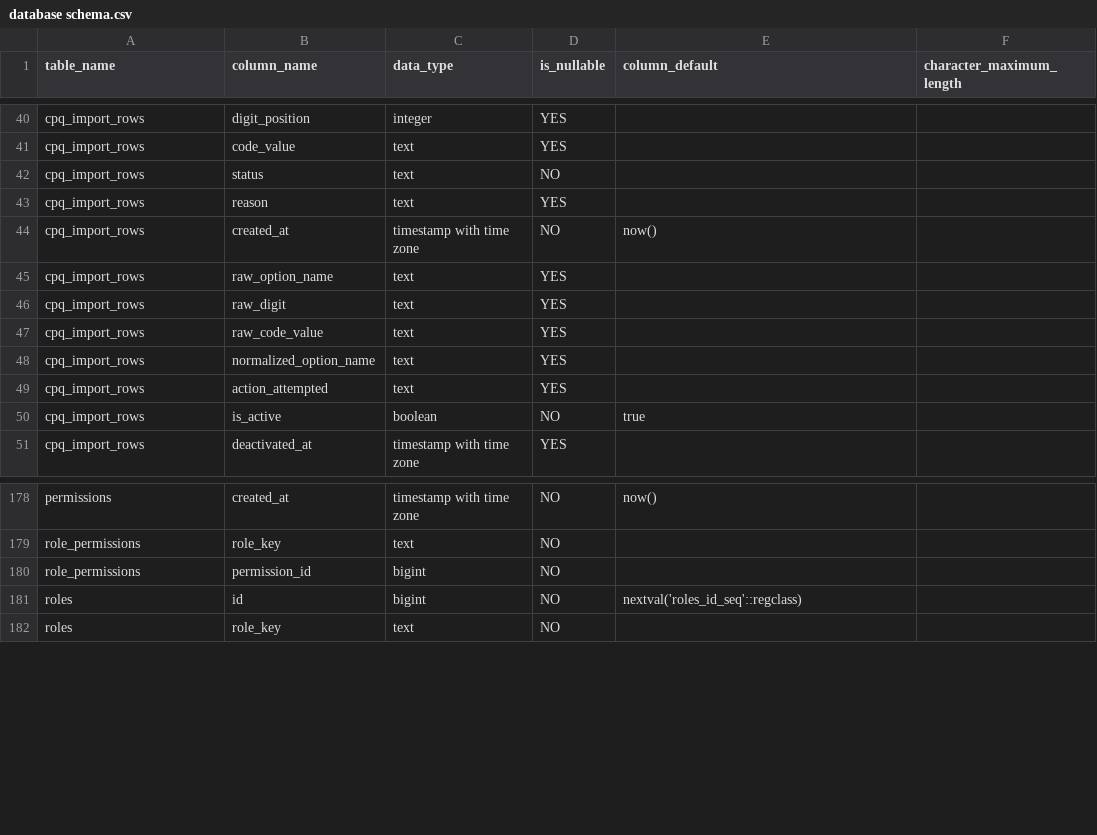
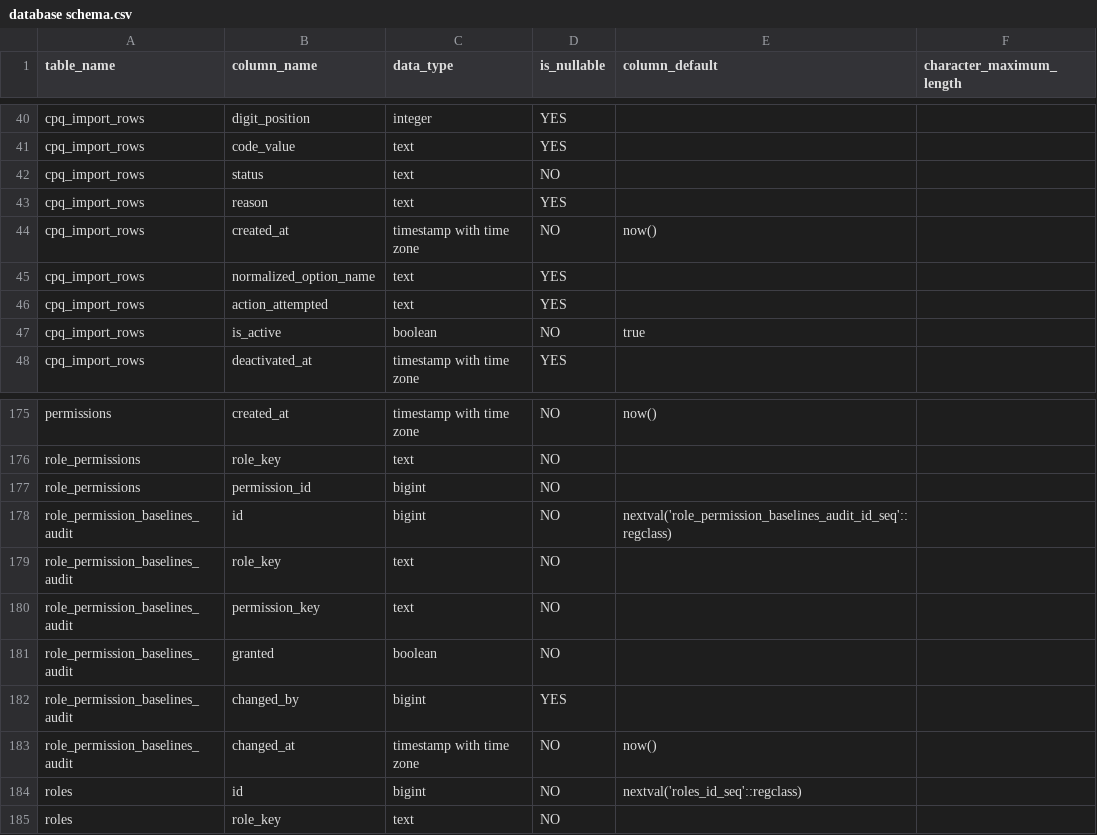
Before and after one commit to NicolasDuhem/AppBikeConfig, a CSV file: database schema.csv, drawn as a sheet; only a part is shown, gaps mark what is left out.

```diff
--- a/database schema.csv
+++ b/database schema.csv
@@ -44,5 +44,2 @@
 "cpq_import_rows","created_at","timestamp with time zone","NO","now()",
-"cpq_import_rows","raw_option_name","text","YES",,
-"cpq_import_rows","raw_digit","text","YES",,
-"cpq_import_rows","raw_code_value","text","YES",,
 "cpq_import_rows","normalized_option_name","text","YES",,
@@ -180,2 +177,8 @@
 "role_permissions","permission_id","bigint","NO",,
+"role_permission_baselines_audit","id","bigint","NO","nextval('role_permission_baselines_audit_id_seq'::regclass)",
+"role_permission_baselines_audit","role_key","text","NO",,
+"role_permission_baselines_audit","permission_key","text","NO",,
+"role_permission_baselines_audit","granted","boolean","NO",,
+"role_permission_baselines_audit","changed_by","bigint","YES",,
+"role_permission_baselines_audit","changed_at","timestamp with time zone","NO","now()",
 "roles","id","bigint","NO","nextval('roles_id_seq'::regclass)",
```
Also changed, not shown: database constraints.csv, 9 other files.
